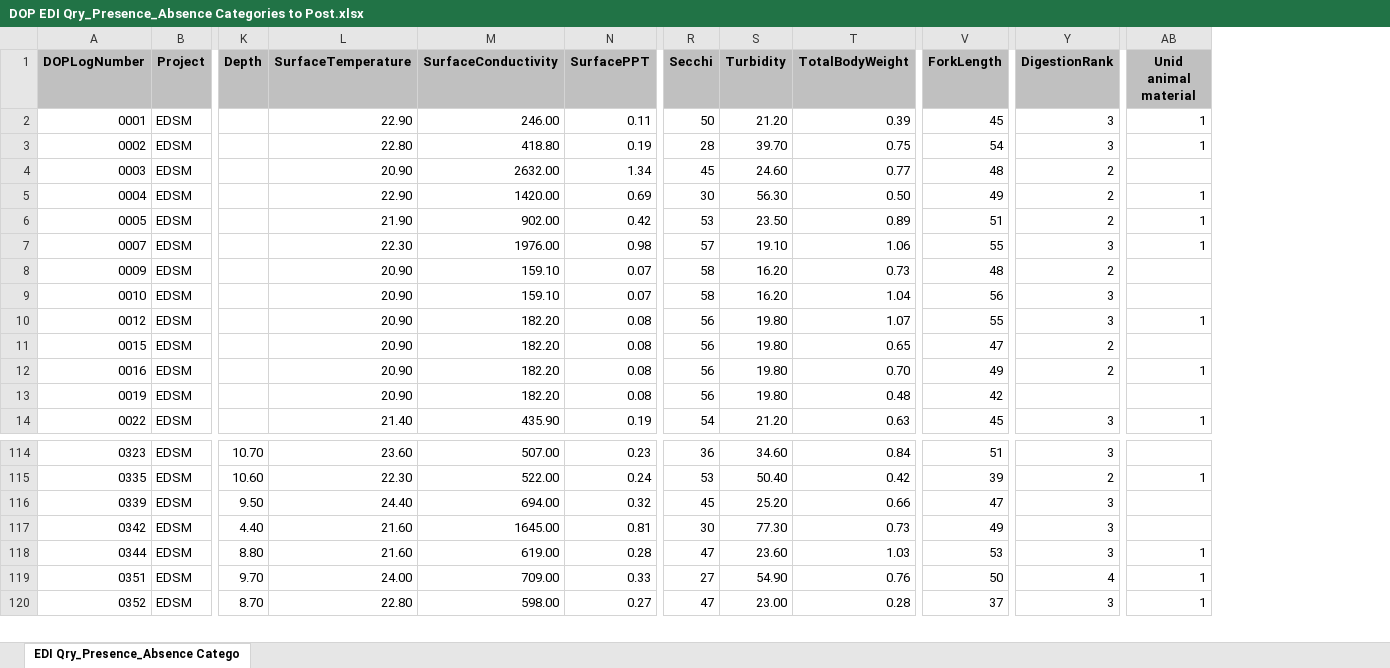
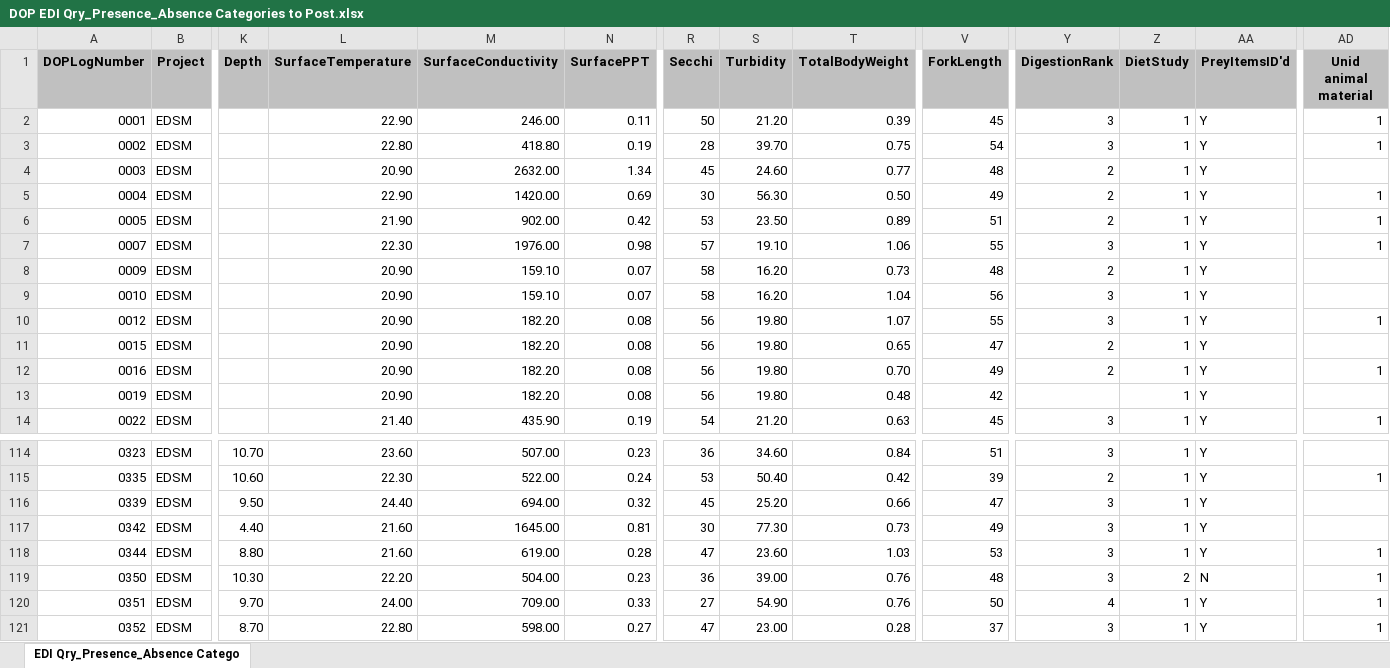
Before and after one commit to christinaburdi/Diet-Data-EDI, an Excel workbook: Data for R/DOP/DOP EDI Qry_Presence_Absence Categories to Post.xlsx, sheet EDI Qry_Presence_Absence Catego, drawn as a sheet; only a part is shown, gaps mark what is left out; values as stored, in another font and other column widths than the file's, no borders; rows hold the shown columns only; the diff names each change by its address in the sheet, - before the commit and + after, or states it on an @@ line.

```diff
--- a/Data for R/DOP/DOP EDI Qry_Presence_Absence Categories to Post.xlsx (sheet EDI Qry_Presence_Absence Catego)
+++ b/Data for R/DOP/DOP EDI Qry_Presence_Absence Categories to Post.xlsx (sheet EDI Qry_Presence_Absence Catego)
+column Z (DietStudy), rows 2-14: all 1; rows 114-118: all 1; rows 120-121: 1 | 1
+column AA (PreyItemsID'd), rows 2-14: all Y; rows 114-118: all Y; rows 120-121: Y | Y
+row 119: 0350 | EDSM | 10.30 | 22.20 | 504.00 | 0.23 | 36 | 39.00 | 0.76 | 48 | 3 | 2 | N | 1
```
Also changed, not shown: Data for R/DOP/DOP EDI Qry Diet by Number.xlsx, Data for R/FLaSH/FLaSH EDI Qry_Diet by Number.xlsx, 11 other files.
